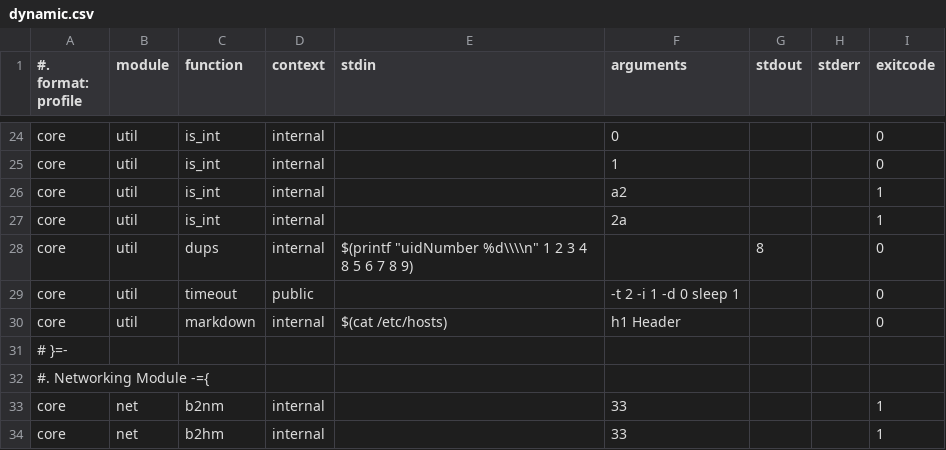
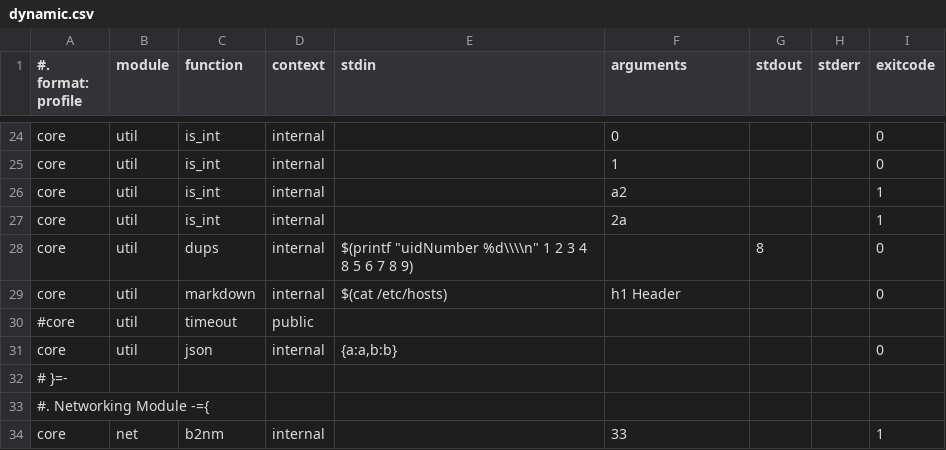
Before and after one commit to nima/site, a CSV file: lib/libsh/libsite/unit/dynamic.csv, drawn as a sheet; only a part is shown, gaps mark what is left out; the shorter side is filled out with more unchanged rows; removed rows and columns are numbered as before the commit, all else as after; the diff names each change by its address in the sheet, - before the commit and + after, or states it on an @@ line.

Commit message:
Unit test for `util' updated

```diff
--- a/lib/libsh/libsite/unit/dynamic.csv
+++ b/lib/libsh/libsite/unit/dynamic.csv
-row 29: core | util | timeout | public |  | -t 2 -i 1 -d 0 sleep 1 |  |  | 0
+row 30: #core | util | timeout | public
+row 31: core | util | json | internal | {a:a,b:b} |  |  |  | 0
```
